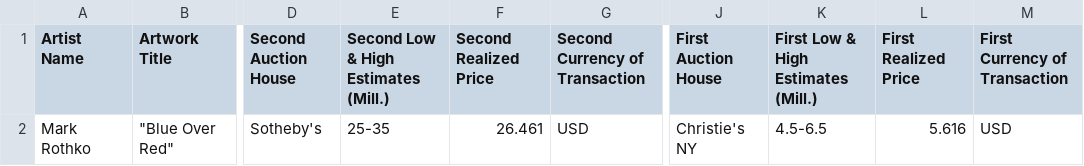
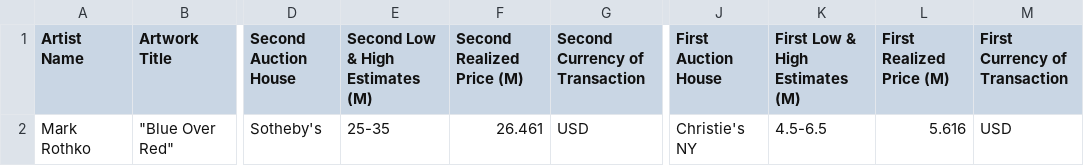
Before and after one commit to rmlevy1/nyc-mhtn-ds-010620-lectures, a CSV file: Masterworks/RaamLevy_COLLECTED_PAIR.csv, drawn as a sheet; only a part is shown, gaps mark what is left out; the diff names each change by its address in the sheet, - before the commit and + after, or states it on an @@ line.

```diff
--- a/Masterworks/RaamLevy_COLLECTED_PAIR.csv
+++ b/Masterworks/RaamLevy_COLLECTED_PAIR.csv
-E1: Second Low & High Estimates (Mill.)
+E1: Second Low & High Estimates (M)
-F1: Second Realized Price
+F1: Second Realized Price (M)
-K1: First Low & High Estimates (Mill.)
+K1: First Low & High Estimates (M)
-L1: First Realized Price
+L1: First Realized Price (M)
```
Also changed, not shown: 3 other files.
